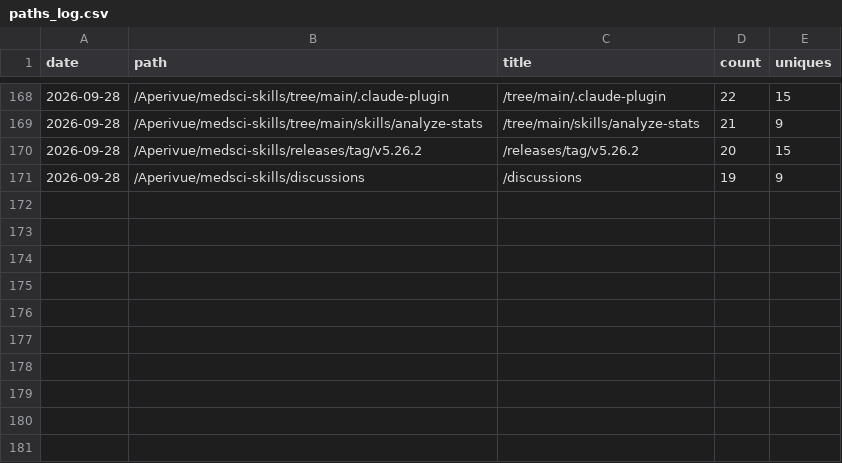
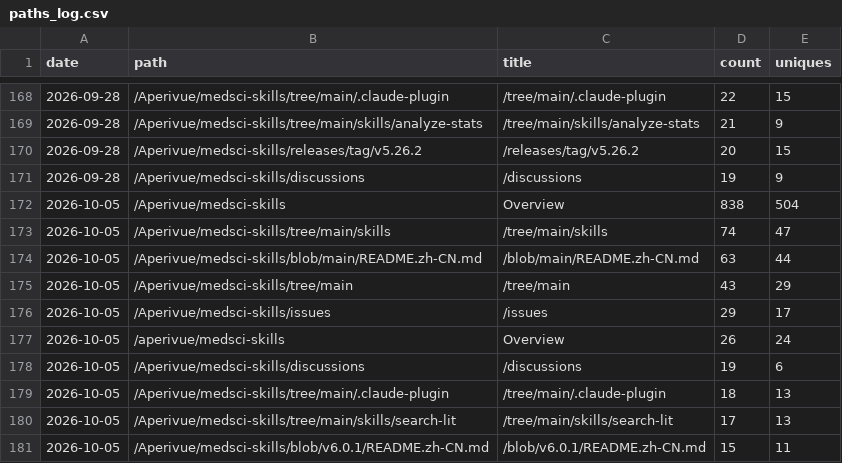
Before and after one commit to Aperivue/medsci-skills, a CSV file: paths_log.csv, drawn as a sheet; only a part is shown, gaps mark what is left out.

```diff
--- a/paths_log.csv
+++ b/paths_log.csv
@@ -171 +171,11 @@ date,path,title,count,uniques
 "2026-09-28","/Aperivue/medsci-skills/discussions","/discussions",19,9
+"2026-10-05","/Aperivue/medsci-skills","Overview",838,504
+"2026-10-05","/Aperivue/medsci-skills/tree/main/skills","/tree/main/skills",74,47
+"2026-10-05","/Aperivue/medsci-skills/blob/main/README.zh-CN.md","/blob/main/README.zh-CN.md",63,44
+"2026-10-05","/Aperivue/medsci-skills/tree/main","/tree/main",43,29
+"2026-10-05","/Aperivue/medsci-skills/issues","/issues",29,17
+"2026-10-05","/aperivue/medsci-skills","Overview",26,24
+"2026-10-05","/Aperivue/medsci-skills/discussions","/discussions",19,6
+"2026-10-05","/Aperivue/medsci-skills/tree/main/.claude-plugin","/tree/main/.claude-plugin",18,13
+"2026-10-05","/Aperivue/medsci-skills/tree/main/skills/search-lit","/tree/main/skills/search-lit",17,13
+"2026-10-05","/Aperivue/medsci-skills/blob/v6.0.1/README.zh-CN.md","/blob/v6.0.1/README.zh-CN.md",15,11
```
Also changed, not shown: referrers_log.csv, traffic_log.csv.
